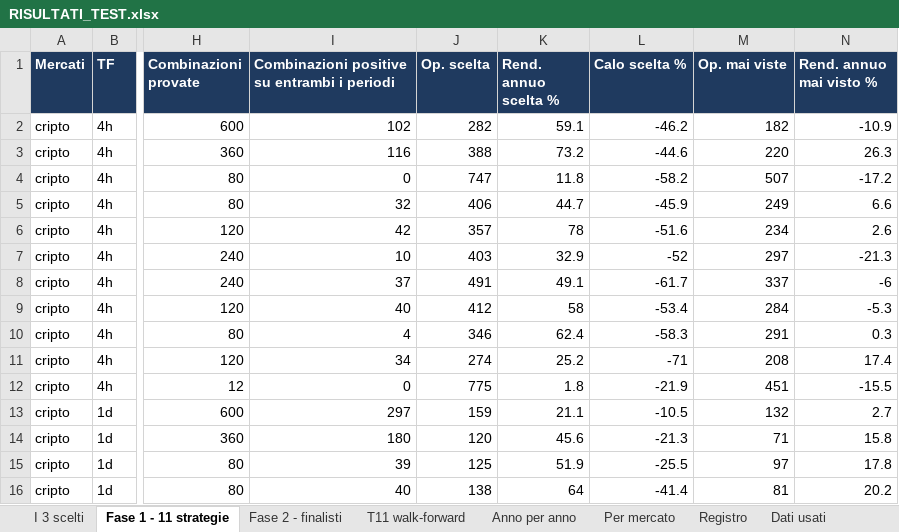
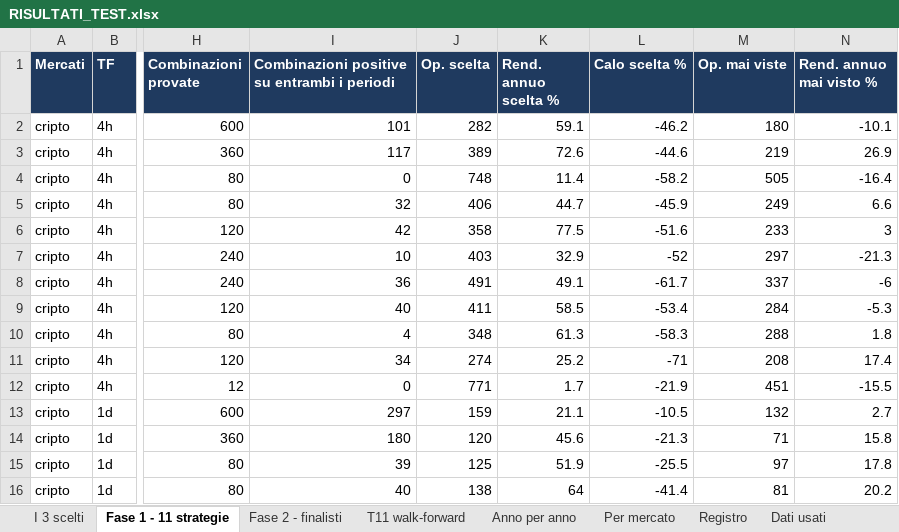
Before and after one commit to mhadhbimedwork-crypto/sentinella-mercati, an Excel workbook: risultati/RISULTATI_TEST.xlsx, sheet Fase 1 - 11 strategie, drawn as a sheet; only a part is shown, gaps mark what is left out; values as stored, in another font and other column widths than the file's, no borders; the diff names each change by its address in the sheet, - before the commit and + after, or states it on an @@ line.

```diff
--- a/risultati/RISULTATI_TEST.xlsx (sheet Fase 1 - 11 strategie)
+++ b/risultati/RISULTATI_TEST.xlsx (sheet Fase 1 - 11 strategie)
-I2: 102
+I2: 101
-M2 (Op. mai viste): 182
+M2 (Op. mai viste): 180
-N2 (Rend. annuo mai visto %): -10.9
+N2 (Rend. annuo mai visto %): -10.1
-I3: 116
+I3: 117
-J3 (Op. scelta): 388
+J3 (Op. scelta): 389
-K3 (Rend. annuo scelta %): 73.2
+K3 (Rend. annuo scelta %): 72.6
-M3 (Op. mai viste): 220
+M3 (Op. mai viste): 219
-N3 (Rend. annuo mai visto %): 26.3
+N3 (Rend. annuo mai visto %): 26.9
-J4 (Op. scelta): 747
+J4 (Op. scelta): 748
-K4 (Rend. annuo scelta %): 11.8
+K4 (Rend. annuo scelta %): 11.4
-M4 (Op. mai viste): 507
+M4 (Op. mai viste): 505
-N4 (Rend. annuo mai visto %): -17.2
+N4 (Rend. annuo mai visto %): -16.4
-J6 (Op. scelta): 357
+J6 (Op. scelta): 358
-K6 (Rend. annuo scelta %): 78
+K6 (Rend. annuo scelta %): 77.5
-M6 (Op. mai viste): 234
+M6 (Op. mai viste): 233
-N6 (Rend. annuo mai visto %): 2.6
+N6 (Rend. annuo mai visto %): 3
-I8: 37
+I8: 36
-J9 (Op. scelta): 412
+J9 (Op. scelta): 411
-K9 (Rend. annuo scelta %): 58
+K9 (Rend. annuo scelta %): 58.5
-J10 (Op. scelta): 346
+J10 (Op. scelta): 348
-K10 (Rend. annuo scelta %): 62.4
+K10 (Rend. annuo scelta %): 61.3
-M10 (Op. mai viste): 291
+M10 (Op. mai viste): 288
-N10 (Rend. annuo mai visto %): 0.3
+N10 (Rend. annuo mai visto %): 1.8
-J12 (Op. scelta): 775
+J12 (Op. scelta): 771
-K12 (Rend. annuo scelta %): 1.8
+K12 (Rend. annuo scelta %): 1.7
```
Also changed, not shown: sheet Giro 3 - miglioramenti, sheet Fase 2 - finalisti, sheet Agenti, sheet T11 walk-forward, sheet Giro 3 - finalisti, sheet Dati usati, 7 other files.
